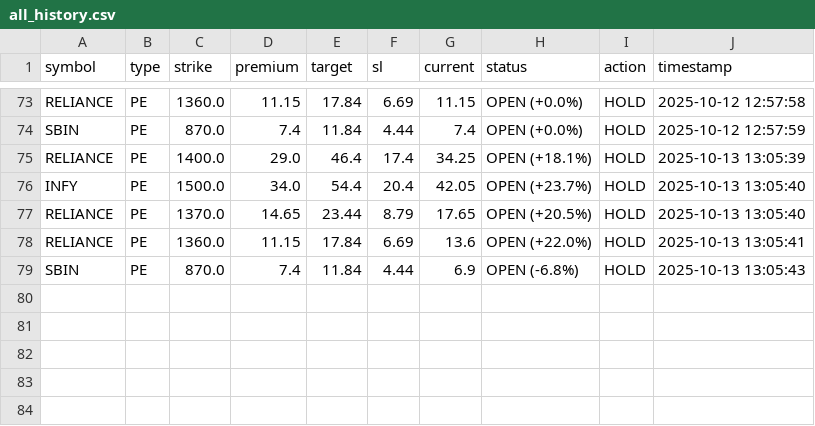
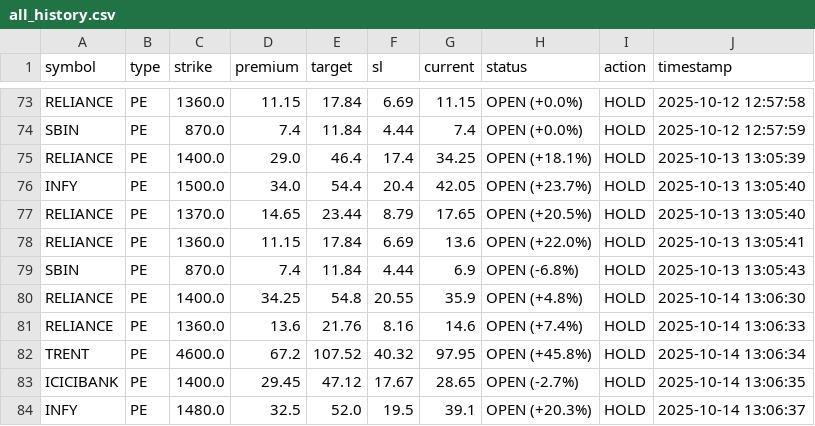
Before and after one commit to Vishalsnw/NIFTY_OPTIONS, a CSV file: all_history.csv, drawn as a sheet; only a part is shown, gaps mark what is left out.

```diff
--- a/all_history.csv
+++ b/all_history.csv
@@ -79 +79,6 @@ RELIANCE,PE,1360.0,11.15,17.84,6.69,13.6,OPEN (+22.0%),HOLD,2025-10-13 13:05:41
 SBIN,PE,870.0,7.4,11.84,4.44,6.9,OPEN (-6.8%),HOLD,2025-10-13 13:05:43
+RELIANCE,PE,1400.0,34.25,54.8,20.55,35.9,OPEN (+4.8%),HOLD,2025-10-14 13:06:30
+RELIANCE,PE,1360.0,13.6,21.76,8.16,14.6,OPEN (+7.4%),HOLD,2025-10-14 13:06:33
+TRENT,PE,4600.0,67.2,107.52,40.32,97.95,OPEN (+45.8%),HOLD,2025-10-14 13:06:34
+ICICIBANK,PE,1400.0,29.45,47.12,17.67,28.65,OPEN (-2.7%),HOLD,2025-10-14 13:06:35
+INFY,PE,1480.0,32.5,52.0,19.5,39.1,OPEN (+20.3%),HOLD,2025-10-14 13:06:37
```
